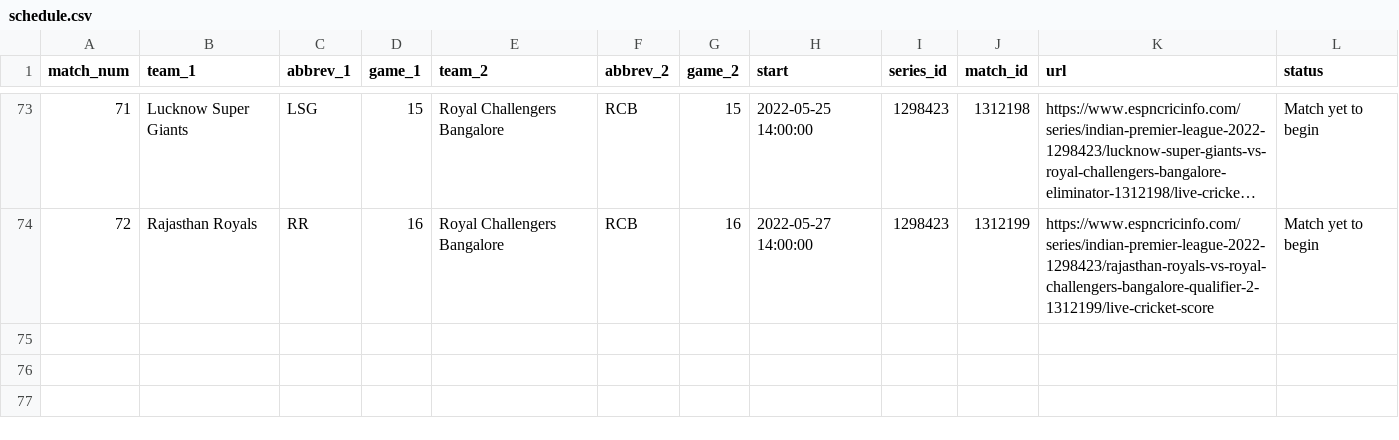
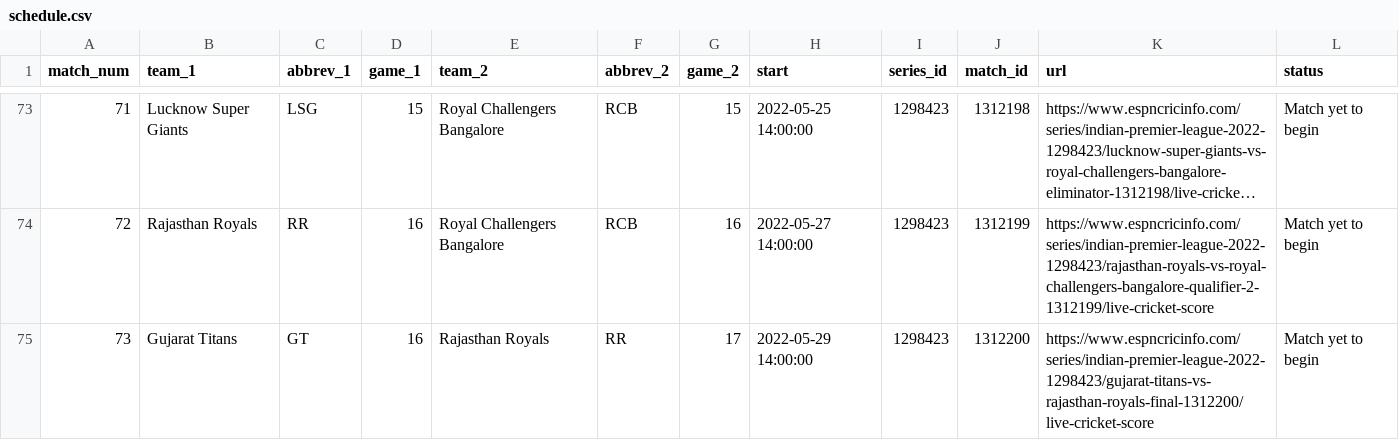
Before and after one commit to abhimanyuvasishth/scorecard-autopopulater, a CSV file: data/schedule.csv, drawn as a sheet; only a part is shown, gaps mark what is left out; long unchanged cells end in …; the diff names each change by its address in the sheet, - before the commit and + after, or states it on an @@ line.

Commit message:
final

```diff
--- a/data/schedule.csv
+++ b/data/schedule.csv
+row 75: 73 | Gujarat Titans | GT | 16 | Rajasthan Royals | RR | 17 | 2022-05-29 14:00:00 | 1298423 | 1312200 | https://www.espncricinfo.com/series/indian-premier-league-2022-1298423/gujarat-titans-vs-rajasthan-royals-final-1312200/live-cricket-score | Match yet to begin
```
